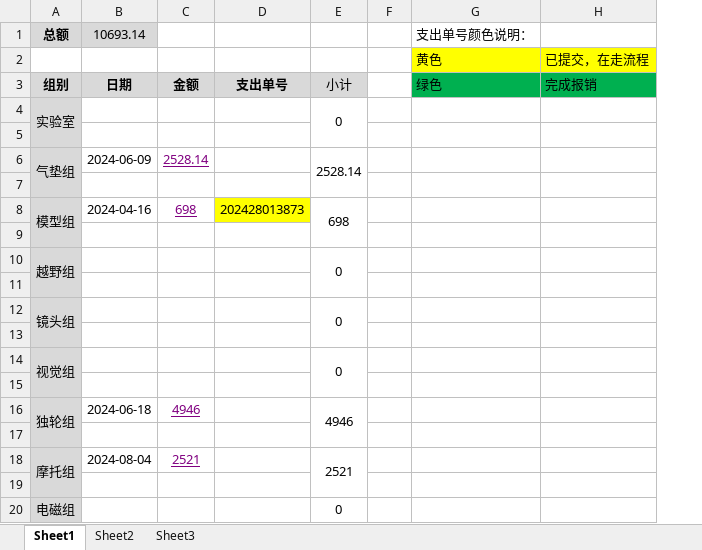
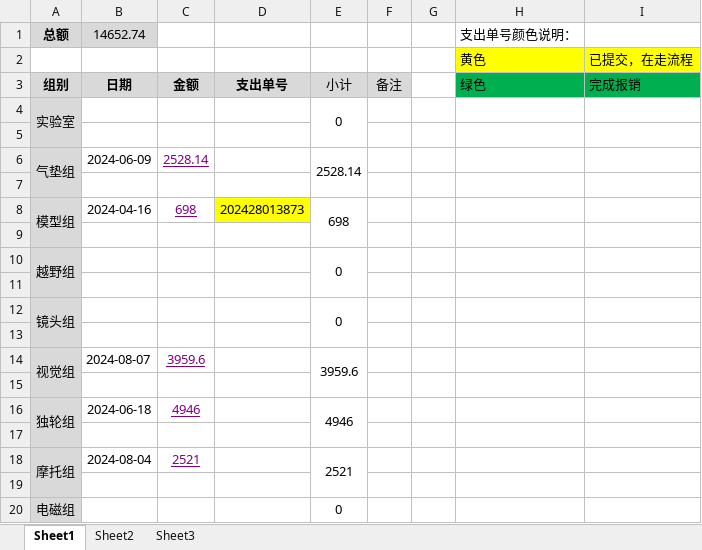
Before and after one commit to xhao79/smartcar_2024, an Excel workbook: expense/汇总表.xlsx, sheet Sheet1, drawn as a sheet; values as stored, in another font and other column widths than the file's, no borders; removed rows and columns are numbered as before the commit, all else as after; the diff names each change by its address in the sheet, - before the commit and + after, or states it on an @@ line.

Commit message:
更新域

```diff
--- a/expense/汇总表.xlsx (sheet Sheet1)
+++ b/expense/汇总表.xlsx (sheet Sheet1)
+column F, row 3: 备注
-B1: 10693.14
+B1: 14652.74
-row 14: 视觉组 |  |  |  | 0
+row 14: 视觉组 | 2024-08-07 | 3959.6 |  | 3959.6
```
Also changed, not shown: formulas that keep their value.
